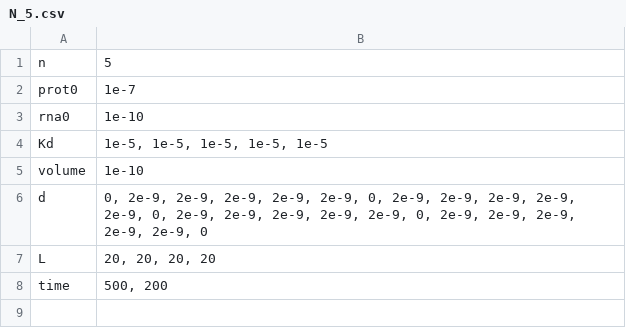
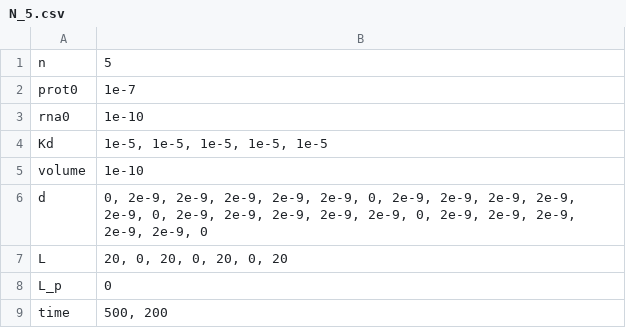
Before and after one commit to soedinglab/cooperative_rbp, a CSV file: examples/N_5.csv, drawn as a sheet.

```diff
--- a/examples/N_5.csv
+++ b/examples/N_5.csv
@@ -6,3 +6,4 @@ volume; 1e-10
 d; 0, 2e-9, 2e-9, 2e-9, 2e-9, 2e-9, 0, 2e-9, 2e-9, 2e-9, 2e-9, 2e-9, 0, 2e-9, 2e-9, 2e-9, 2e-9, 2e-9, 0, 2e-9, 2e-9, 2e-9, 2e-9, 2e-9, 0
-L; 20, 20, 20, 20
+L; 20, 0, 20, 0, 20, 0, 20
+L_p; 0
 time; 500, 200
```
Also changed, not shown: 4 other files.
